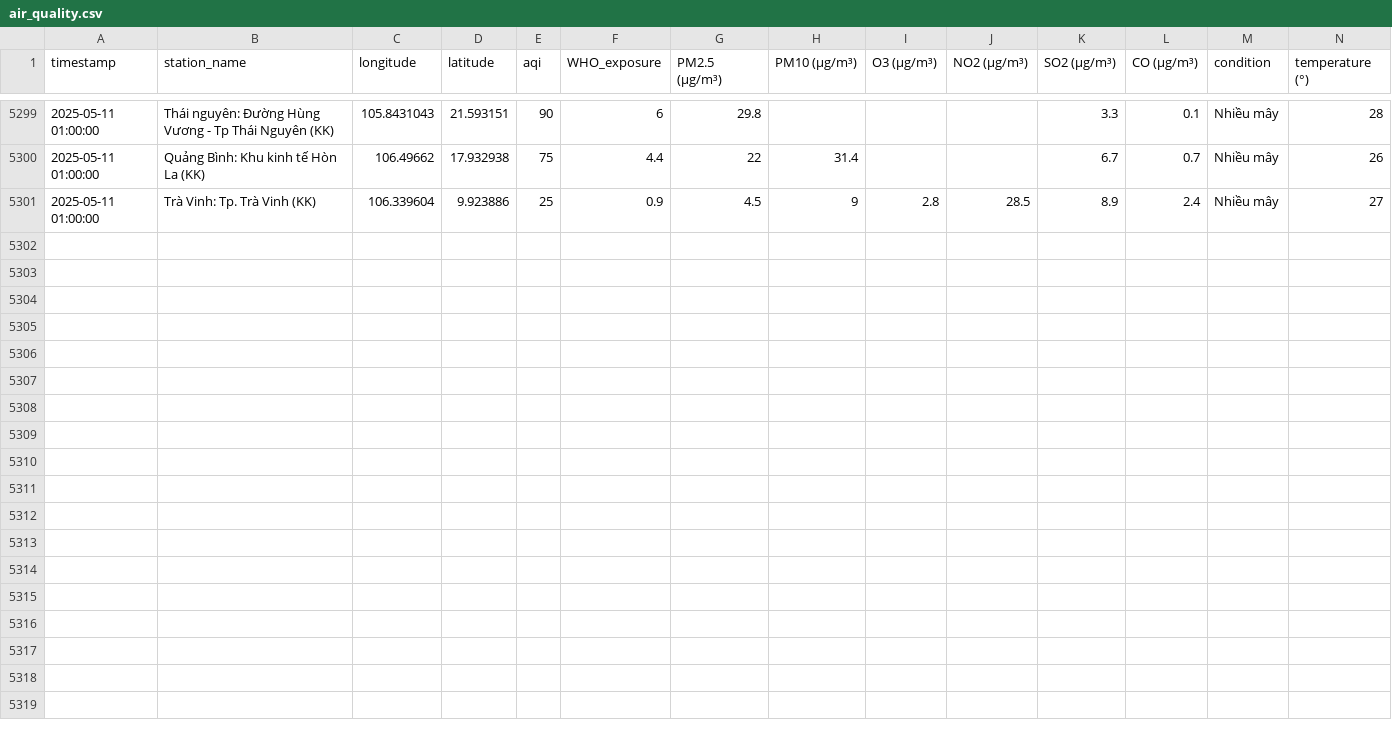
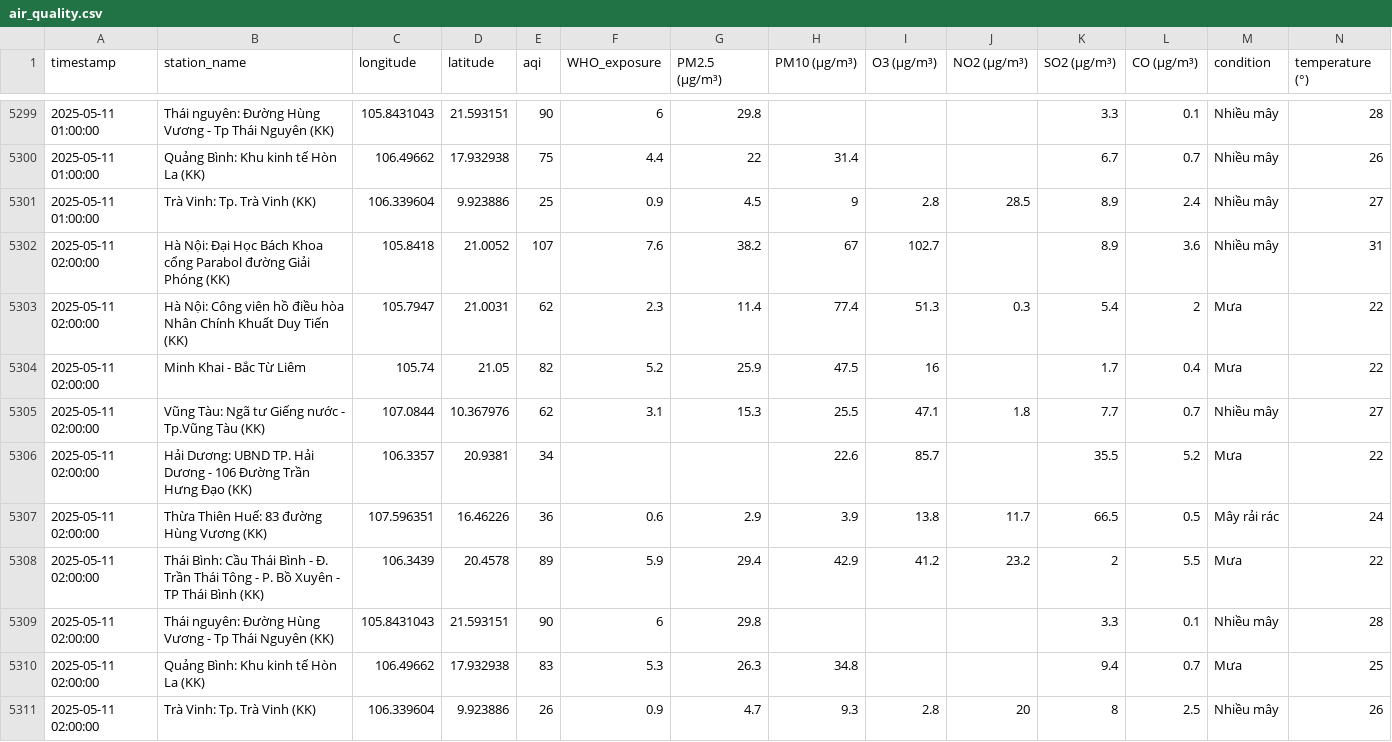
Before and after one commit to tyl1312/Air-Quality, a CSV file: air_quality.csv, drawn as a sheet; only a part is shown, gaps mark what is left out; rows hold the shown columns only; the diff names each change by its address in the sheet, - before the commit and + after, or states it on an @@ line.

```diff
--- a/air_quality.csv
+++ b/air_quality.csv
+row 5302: 2025-05-11 02:00:00 | Hà Nội: Đại Học Bách Khoa cổng Parabol đường Giải Phóng (KK) | 105.8418 | 21.0052 | 107 | 7.6 | 38.2 | 67 | 102.7 |  | 8.9 | 3.6 | Nhiều mây | 31
+row 5303: 2025-05-11 02:00:00 | Hà Nội: Công viên hồ điều hòa Nhân Chính Khuất Duy Tiến (KK) | 105.7947 | 21.0031 | 62 | 2.3 | 11.4 | 77.4 | 51.3 | 0.3 | 5.4 | 2 | Mưa | 22
+row 5304: 2025-05-11 02:00:00 | Minh Khai - Bắc Từ Liêm | 105.74 | 21.05 | 82 | 5.2 | 25.9 | 47.5 | 16 |  | 1.7 | 0.4 | Mưa | 22
+row 5305: 2025-05-11 02:00:00 | Vũng Tàu: Ngã tư Giếng nước - Tp.Vũng Tàu (KK) | 107.0844 | 10.367976 | 62 | 3.1 | 15.3 | 25.5 | 47.1 | 1.8 | 7.7 | 0.7 | Nhiều mây | 27
+row 5306: 2025-05-11 02:00:00 | Hải Dương: UBND TP. Hải Dương - 106 Đường Trần Hưng Đạo (KK) | 106.3357 | 20.9381 | 34 |  |  | 22.6 | 85.7 |  | 35.5 | 5.2 | Mưa | 22
+row 5307: 2025-05-11 02:00:00 | Thừa Thiên Huế: 83 đường Hùng Vương (KK) | 107.596351 | 16.46226 | 36 | 0.6 | 2.9 | 3.9 | 13.8 | 11.7 | 66.5 | 0.5 | Mây rải rác | 24
+row 5308: 2025-05-11 02:00:00 | Thái Bình: Cầu Thái Bình - Đ. Trần Thái Tông - P. Bồ Xuyên - TP Thái Bình (KK) | 106.3439 | 20.4578 | 89 | 5.9 | 29.4 | 42.9 | 41.2 | 23.2 | 2 | 5.5 | Mưa | 22
+row 5309: 2025-05-11 02:00:00 | Thái nguyên: Đường Hùng Vương - Tp Thái Nguyên (KK) | 105.8431043 | 21.593151 | 90 | 6 | 29.8 |  |  |  | 3.3 | 0.1 | Nhiều mây | 28
+row 5310: 2025-05-11 02:00:00 | Quảng Bình: Khu kinh tế Hòn La (KK) | 106.49662 | 17.932938 | 83 | 5.3 | 26.3 | 34.8 |  |  | 9.4 | 0.7 | Mưa | 25
+row 5311: 2025-05-11 02:00:00 | Trà Vinh: Tp. Trà Vinh (KK) | 106.339604 | 9.923886 | 26 | 0.9 | 4.7 | 9.3 | 2.8 | 20 | 8 | 2.5 | Nhiều mây | 26
```
